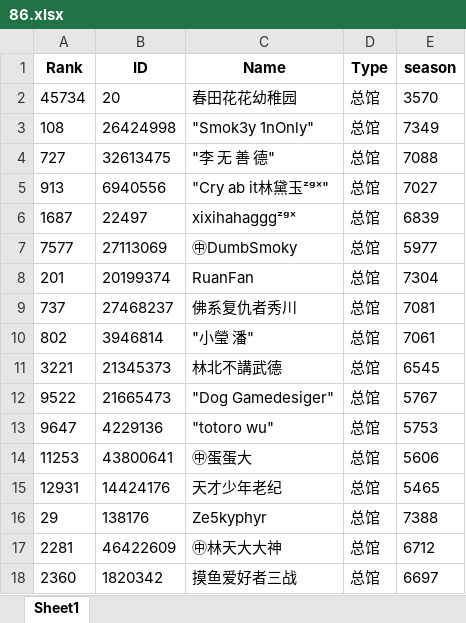
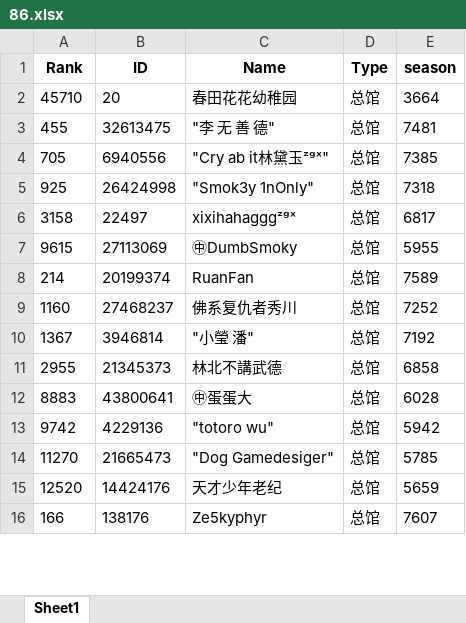
Before and after one commit to CTWYouYu/ZGX_Public, an Excel workbook: Season_Trophies/86.xlsx, sheet Sheet1, drawn as a sheet; only a part is shown; values as stored, in another font and other column widths than the file's, no borders; removed rows and columns are numbered as before the commit, all else as after; the diff covers the shown part only; the diff names each change by its address in the sheet, - before the commit and + after, or states it on an @@ line.

```diff
--- a/Season_Trophies/86.xlsx (sheet Sheet1)
+++ b/Season_Trophies/86.xlsx (sheet Sheet1)
-A2 (Rank): 45734
+A2 (Rank): 45710
-E2 (season): 3570
+E2 (season): 3664
-row 3: 108 | 26424998 | "Smok3y 1nOnly" | 总馆 | 7349
-A3 (Rank): 727
+A3 (Rank): 455
-E3 (season): 7088
+E3 (season): 7481
-A4 (Rank): 913
+A4 (Rank): 705
-E4 (season): 7027
+E4 (season): 7385
+row 5: 925 | 26424998 | "Smok3y 1nOnly" | 总馆 | 7318
-A6 (Rank): 1687
+A6 (Rank): 3158
-E6 (season): 6839
+E6 (season): 6817
-A7 (Rank): 7577
+A7 (Rank): 9615
-E7 (season): 5977
+E7 (season): 5955
-A8 (Rank): 201
+A8 (Rank): 214
-E8 (season): 7304
+E8 (season): 7589
-A9 (Rank): 737
+A9 (Rank): 1160
-E9 (season): 7081
+E9 (season): 7252
-A10 (Rank): 802
+A10 (Rank): 1367
-E10 (season): 7061
+E10 (season): 7192
-A11 (Rank): 3221
+A11 (Rank): 2955
-E11 (season): 6545
+E11 (season): 6858
-row 12: 9522 | 21665473 | "Dog Gamedesiger" | 总馆 | 5767
-row 13: 9647 | 4229136 | "totoro wu" | 总馆 | 5753
-A12 (Rank): 11253
+A12 (Rank): 8883
-E12 (season): 5606
+E12 (season): 6028
+row 13: 9742 | 4229136 | "totoro wu" | 总馆 | 5942
+row 14: 11270 | 21665473 | "Dog Gamedesiger" | 总馆 | 5785
-A15 (Rank): 12931
+A15 (Rank): 12520
-E15 (season): 5465
+E15 (season): 5659
-A16 (Rank): 29
+A16 (Rank): 166
-E16 (season): 7388
+E16 (season): 7607
-row 17: 2281 | 46422609 | ㊥林天大大神 | 总馆 | 6712
-row 18: 2360 | 1820342 | 摸鱼爱好者三战 | 总馆 | 6697
```
Also changed, not shown: 32 added rows, 29 removed rows and 171 edited cells elsewhere in this sheet, Season_Attack/86.xlsx, Season_Trophies/81.xlsx, 4 other files.
